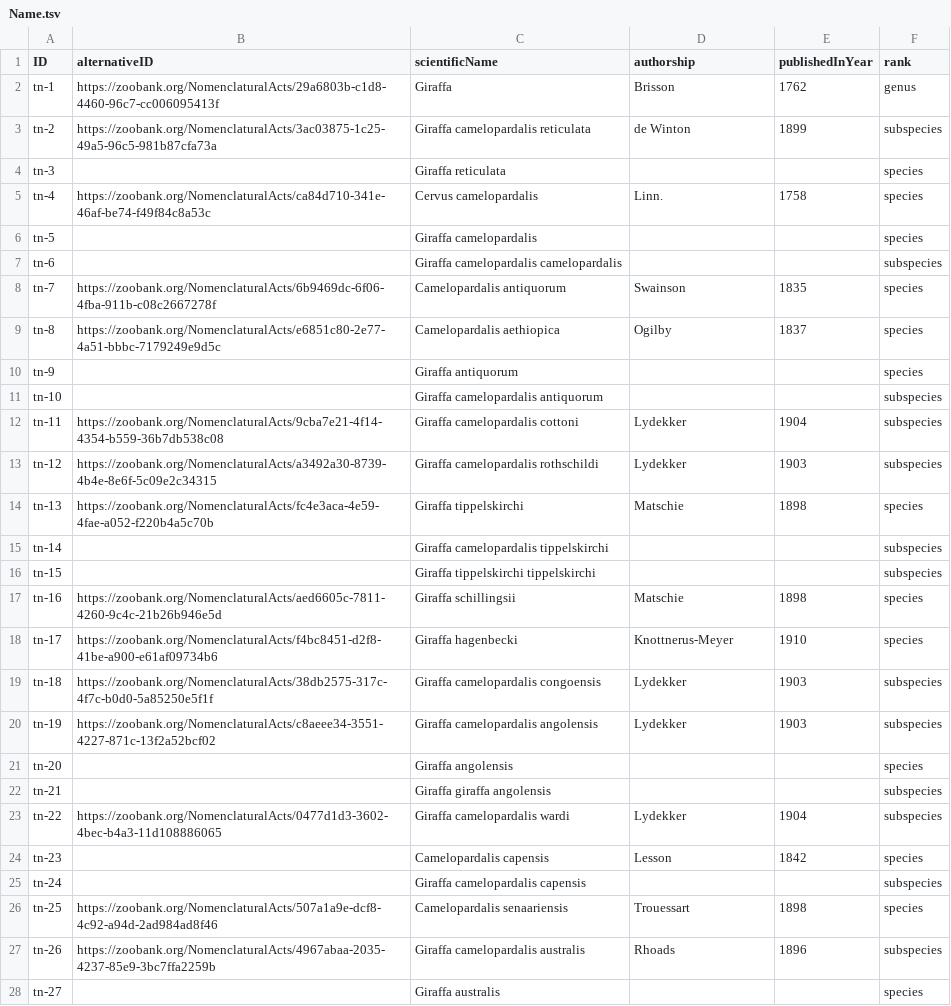
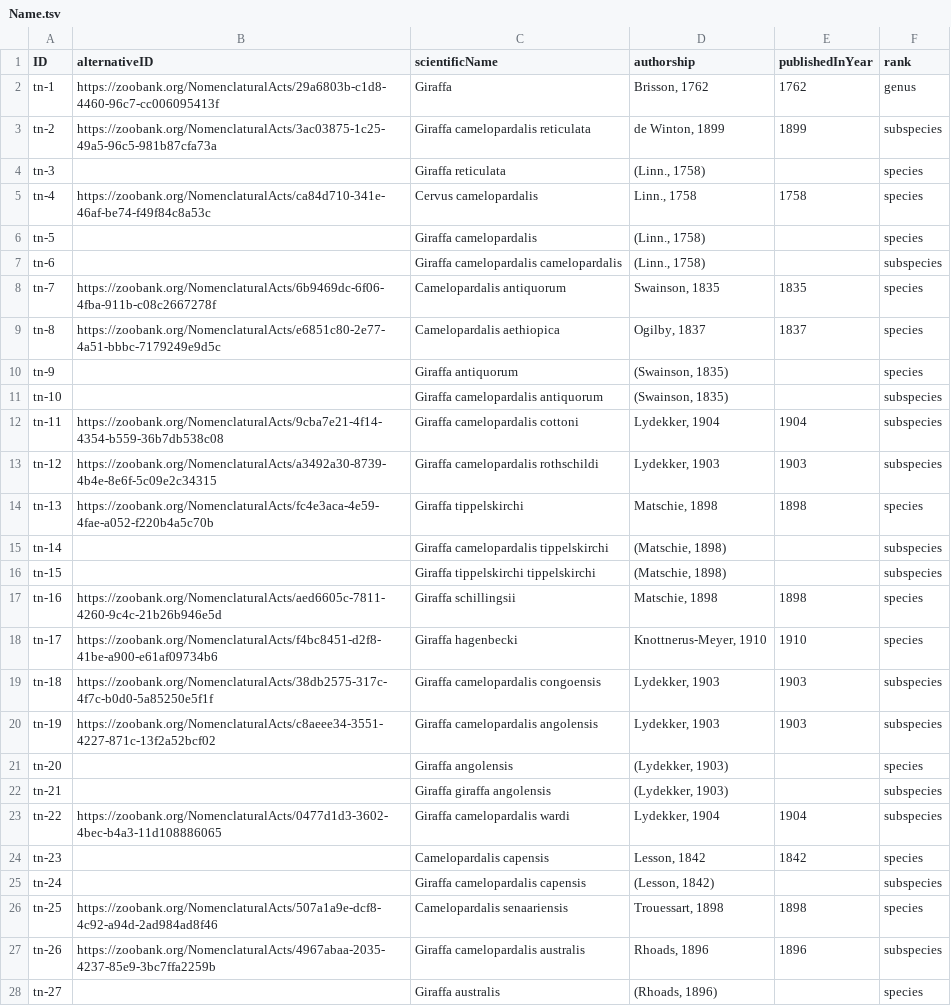
Before and after one commit to tdwg/tcs2, a TSV file: recipes/giraffes/coldp/Name.tsv, drawn as a sheet; only a part is shown; the diff covers the shown part only.

```diff
--- a/recipes/giraffes/coldp/Name.tsv
+++ b/recipes/giraffes/coldp/Name.tsv
@@ -1,28 +1,28 @@
 ID	alternativeID	scientificName	authorship	publishedInYear	rank
-tn-1	https://zoobank.org/NomenclaturalActs/29a6803b-c1d8-4460-96c7-cc006095413f	Giraffa	Brisson	1762	genus
-tn-2	https://zoobank.org/NomenclaturalActs/3ac03875-1c25-49a5-96c5-981b87cfa73a	Giraffa camelopardalis reticulata	de Winton	1899	subspecies
-tn-3		Giraffa reticulata			species
-tn-4	https://zoobank.org/NomenclaturalActs/ca84d710-341e-46af-be74-f49f84c8a53c	Cervus camelopardalis	Linn.	1758	species
-tn-5		Giraffa camelopardalis			species
-tn-6		Giraffa camelopardalis camelopardalis			subspecies
-tn-7	https://zoobank.org/NomenclaturalActs/6b9469dc-6f06-4fba-911b-c08c2667278f	Camelopardalis antiquorum	Swainson	1835	species
-tn-8	https://zoobank.org/NomenclaturalActs/e6851c80-2e77-4a51-bbbc-7179249e9d5c	Camelopardalis aethiopica	Ogilby	1837	species
-tn-9		Giraffa antiquorum			species
-tn-10		Giraffa camelopardalis antiquorum			subspecies
-tn-11	https://zoobank.org/NomenclaturalActs/9cba7e21-4f14-4354-b559-36b7db538c08	Giraffa camelopardalis cottoni	Lydekker	1904	subspecies
-tn-12	https://zoobank.org/NomenclaturalActs/a3492a30-8739-4b4e-8e6f-5c09e2c34315	Giraffa camelopardalis rothschildi	Lydekker	1903	subspecies
-tn-13	https://zoobank.org/NomenclaturalActs/fc4e3aca-4e59-4fae-a052-f220b4a5c70b	Giraffa tippelskirchi	Matschie	1898	species
-tn-14		Giraffa camelopardalis tippelskirchi			subspecies
-tn-15		Giraffa tippelskirchi tippelskirchi			subspecies
-tn-16	https://zoobank.org/NomenclaturalActs/aed6605c-7811-4260-9c4c-21b26b946e5d	Giraffa schillingsii	Matschie	1898	species
-tn-17	https://zoobank.org/NomenclaturalActs/f4bc8451-d2f8-41be-a900-e61af09734b6	Giraffa hagenbecki	Knottnerus-Meyer	1910	species
-tn-18	https://zoobank.org/NomenclaturalActs/38db2575-317c-4f7c-b0d0-5a85250e5f1f	Giraffa camelopardalis congoensis	Lydekker	1903	subspecies
-tn-19	https://zoobank.org/NomenclaturalActs/c8aeee34-3551-4227-871c-13f2a52bcf02	Giraffa camelopardalis angolensis	Lydekker	1903	subspecies
-tn-20		Giraffa angolensis			species
-tn-21		Giraffa giraffa angolensis			subspecies
-tn-22	https://zoobank.org/NomenclaturalActs/0477d1d3-3602-4bec-b4a3-11d108886065	Giraffa camelopardalis wardi	Lydekker	1904	subspecies
-tn-23		Camelopardalis capensis	Lesson	1842	species
-tn-24		Giraffa camelopardalis capensis			subspecies
-tn-25	https://zoobank.org/NomenclaturalActs/507a1a9e-dcf8-4c92-a94d-2ad984ad8f46	Camelopardalis senaariensis	Trouessart	1898	species
-tn-26	https://zoobank.org/NomenclaturalActs/4967abaa-2035-4237-85e9-3bc7ffa2259b	Giraffa camelopardalis australis	Rhoads	1896	subspecies
-tn-27		Giraffa australis			species
+tn-1	https://zoobank.org/NomenclaturalActs/29a6803b-c1d8-4460-96c7-cc006095413f	Giraffa	Brisson, 1762	1762	genus
+tn-2	https://zoobank.org/NomenclaturalActs/3ac03875-1c25-49a5-96c5-981b87cfa73a	Giraffa camelopardalis reticulata	de Winton, 1899	1899	subspecies
+tn-3		Giraffa reticulata	(Linn., 1758)		species
+tn-4	https://zoobank.org/NomenclaturalActs/ca84d710-341e-46af-be74-f49f84c8a53c	Cervus camelopardalis	Linn., 1758	1758	species
+tn-5		Giraffa camelopardalis	(Linn., 1758)		species
+tn-6		Giraffa camelopardalis camelopardalis	(Linn., 1758)		subspecies
+tn-7	https://zoobank.org/NomenclaturalActs/6b9469dc-6f06-4fba-911b-c08c2667278f	Camelopardalis antiquorum	Swainson, 1835	1835	species
+tn-8	https://zoobank.org/NomenclaturalActs/e6851c80-2e77-4a51-bbbc-7179249e9d5c	Camelopardalis aethiopica	Ogilby, 1837	1837	species
+tn-9		Giraffa antiquorum	(Swainson, 1835)		species
+tn-10		Giraffa camelopardalis antiquorum	(Swainson, 1835)		subspecies
+tn-11	https://zoobank.org/NomenclaturalActs/9cba7e21-4f14-4354-b559-36b7db538c08	Giraffa camelopardalis cottoni	Lydekker, 1904	1904	subspecies
+tn-12	https://zoobank.org/NomenclaturalActs/a3492a30-8739-4b4e-8e6f-5c09e2c34315	Giraffa camelopardalis rothschildi	Lydekker, 1903	1903	subspecies
+tn-13	https://zoobank.org/NomenclaturalActs/fc4e3aca-4e59-4fae-a052-f220b4a5c70b	Giraffa tippelskirchi	Matschie, 1898	1898	species
+tn-14		Giraffa camelopardalis tippelskirchi	(Matschie, 1898)		subspecies
+tn-15		Giraffa tippelskirchi tippelskirchi	(Matschie, 1898)		subspecies
+tn-16	https://zoobank.org/NomenclaturalActs/aed6605c-7811-4260-9c4c-21b26b946e5d	Giraffa schillingsii	Matschie, 1898	1898	species
+tn-17	https://zoobank.org/NomenclaturalActs/f4bc8451-d2f8-41be-a900-e61af09734b6	Giraffa hagenbecki	Knottnerus-Meyer, 1910	1910	species
+tn-18	https://zoobank.org/NomenclaturalActs/38db2575-317c-4f7c-b0d0-5a85250e5f1f	Giraffa camelopardalis congoensis	Lydekker, 1903	1903	subspecies
+tn-19	https://zoobank.org/NomenclaturalActs/c8aeee34-3551-4227-871c-13f2a52bcf02	Giraffa camelopardalis angolensis	Lydekker, 1903	1903	subspecies
+tn-20		Giraffa angolensis	(Lydekker, 1903)		species
+tn-21		Giraffa giraffa angolensis	(Lydekker, 1903)		subspecies
+tn-22	https://zoobank.org/NomenclaturalActs/0477d1d3-3602-4bec-b4a3-11d108886065	Giraffa camelopardalis wardi	Lydekker, 1904	1904	subspecies
+tn-23		Camelopardalis capensis	Lesson, 1842	1842	species
+tn-24		Giraffa camelopardalis capensis	(Lesson, 1842)		subspecies
+tn-25	https://zoobank.org/NomenclaturalActs/507a1a9e-dcf8-4c92-a94d-2ad984ad8f46	Camelopardalis senaariensis	Trouessart, 1898	1898	species
+tn-26	https://zoobank.org/NomenclaturalActs/4967abaa-2035-4237-85e9-3bc7ffa2259b	Giraffa camelopardalis australis	Rhoads, 1896	1896	subspecies
+tn-27		Giraffa australis	(Rhoads, 1896)		species
```
Also changed, not shown: 1 added row and 12 edited cells elsewhere in this file, recipes/giraffes/coldp/NameRelation.tsv, recipes/giraffes/coldp/Synonym.tsv, 8 other files.
